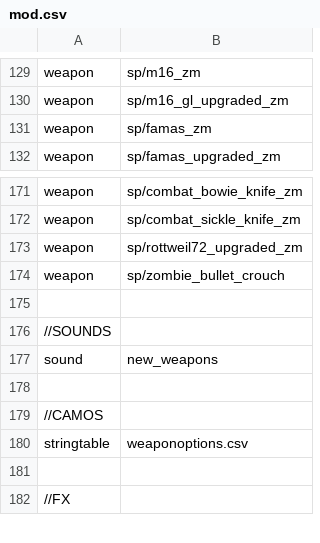
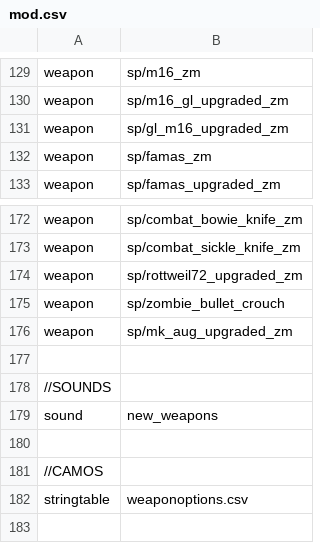
Before and after one commit to Jbleezy/BO1-Reimagined, a CSV file: mod.csv, drawn as a sheet; only a part is shown, gaps mark what is left out; the shorter side is filled out with more unchanged rows; the diff names each change by its address in the sheet, - before the commit and + after, or states it on an @@ line.

Commit message:
weapon names localized, m16 changes, risers, nml
Added weapon names to localized strings.
Changed weapon attachments to show weapon attachment name.
M16 grenade launcher changes.
Fixed riser spawn angles.
Zombie counter now doesn't show in NML.

```diff
--- a/mod.csv
+++ b/mod.csv
+row 131: weapon | sp/gl_m16_upgraded_zm
+row 176: weapon | sp/mk_aug_upgraded_zm
```
Also changed, not shown: 15 other files.
